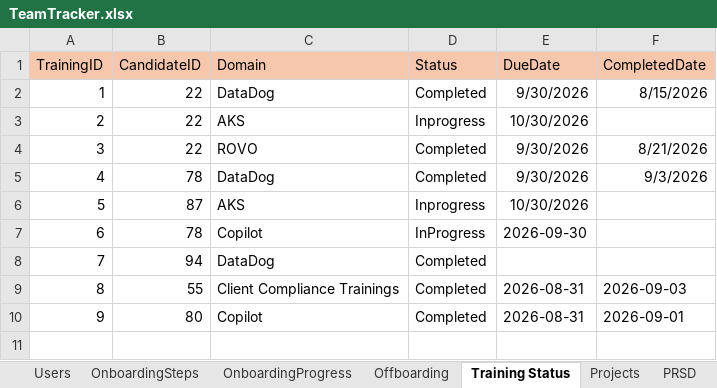
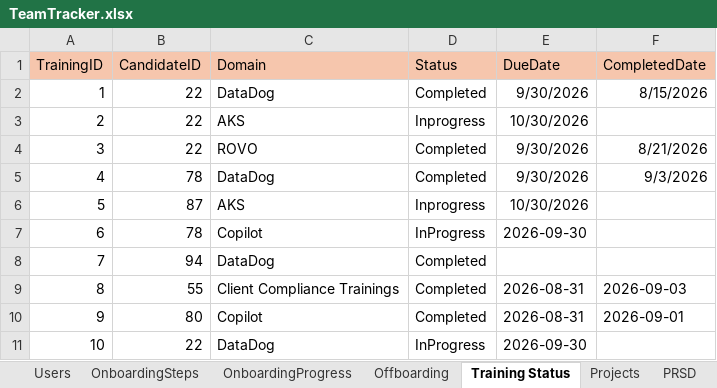
Before and after one commit to rk20597/TeamTracker, an Excel workbook: Data/TeamTracker.xlsx, sheet Training Status, drawn as a sheet; values as stored, in another font and other column widths than the file's, no borders; the diff names each change by its address in the sheet, - before the commit and + after, or states it on an @@ line.

```diff
--- a/Data/TeamTracker.xlsx (sheet Training Status)
+++ b/Data/TeamTracker.xlsx (sheet Training Status)
+row 11: 10 | 22 | DataDog | InProgress | 2026-09-30
```
Also changed, not shown: sheet OnboardingProgress, sheet Users, sheet OnboardingSteps.
